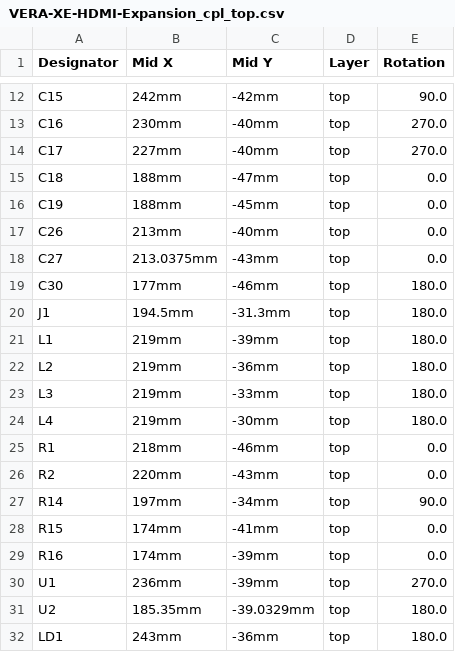
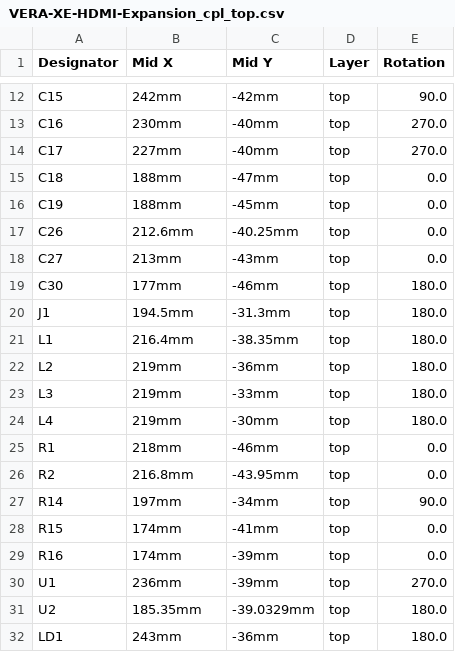
Before and after one commit to gianlucarenzi/Vera-HDMI-Expansion, a CSV file: VERA-XE-HDMI-Expansion_cpl_top.csv, drawn as a sheet; only a part is shown, gaps mark what is left out.

```diff
--- a/VERA-XE-HDMI-Expansion_cpl_top.csv
+++ b/VERA-XE-HDMI-Expansion_cpl_top.csv
@@ -16,7 +16,7 @@
 "C19","188mm","-45mm","top","0.0"
-"C26","213mm","-40mm","top","0.0"
-"C27","213.0375mm","-43mm","top","0.0"
+"C26","212.6mm","-40.25mm","top","0.0"
+"C27","213mm","-43mm","top","0.0"
 "C30","177mm","-46mm","top","180.0"
 "J1","194.5mm","-31.3mm","top","180.0"
-"L1","219mm","-39mm","top","180.0"
+"L1","216.4mm","-38.35mm","top","180.0"
 "L2","219mm","-36mm","top","180.0"
@@ -25,3 +25,3 @@
 "R1","218mm","-46mm","top","0.0"
-"R2","220mm","-43mm","top","0.0"
+"R2","216.8mm","-43.95mm","top","0.0"
 "R14","197mm","-34mm","top","90.0"
```
Also changed, not shown: VERA-XE-HDMI-Expansion.csv, VERA-XE-HDMI-Expansion_cpl_bot.csv, 28 other files.
